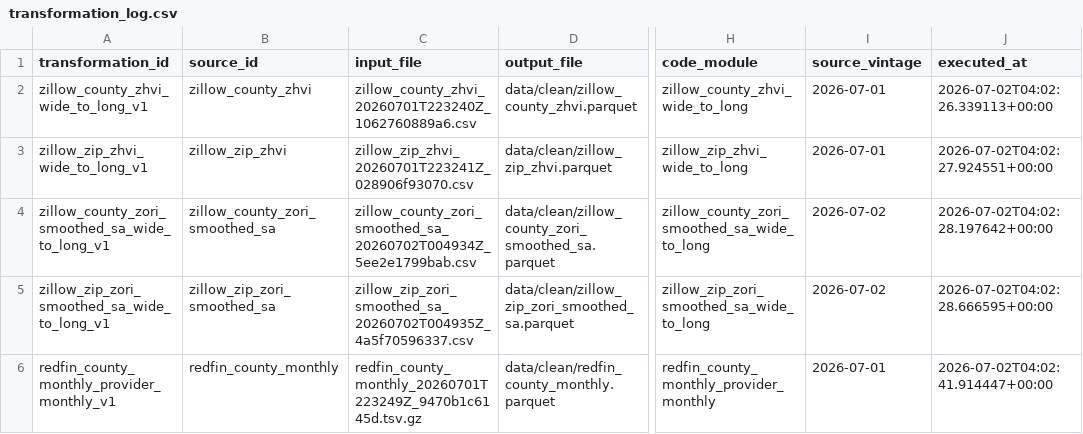
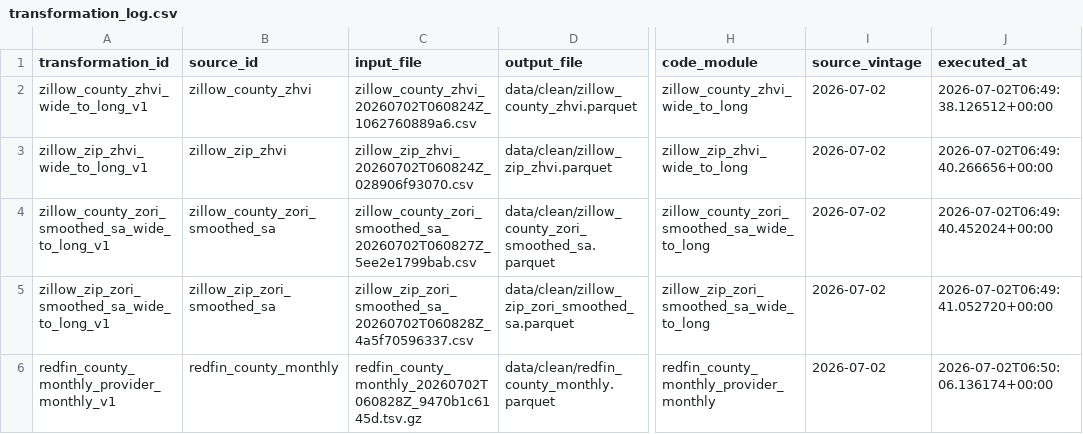
Before and after one commit to ciciiiyaoyf/la_housing_database, a CSV file: metadata/transformation_log.csv, drawn as a sheet; only a part is shown, gaps mark what is left out; the diff covers the shown part only; the diff names each change by its address in the sheet, - before the commit and + after, or states it on an @@ line.

```diff
--- a/metadata/transformation_log.csv
+++ b/metadata/transformation_log.csv
-C2 (input_file): zillow_county_zhvi_20260701T223240Z_1062760889a6.csv
+C2 (input_file): zillow_county_zhvi_20260702T060824Z_1062760889a6.csv
-I2:I3 (source_vintage): 2026-07-01
+I2:I3 (source_vintage): 2026-07-02
-J2 (executed_at): 2026-07-02T04:02:26.339113+00:00
+J2 (executed_at): 2026-07-02T06:49:38.126512+00:00
-C3 (input_file): zillow_zip_zhvi_20260701T223241Z_028906f93070.csv
+C3 (input_file): zillow_zip_zhvi_20260702T060824Z_028906f93070.csv
-J3 (executed_at): 2026-07-02T04:02:27.924551+00:00
+J3 (executed_at): 2026-07-02T06:49:40.266656+00:00
-C4 (input_file): zillow_county_zori_smoothed_sa_20260702T004934Z_5ee2e1799bab.csv
+C4 (input_file): zillow_county_zori_smoothed_sa_20260702T060827Z_5ee2e1799bab.csv
-J4 (executed_at): 2026-07-02T04:02:28.197642+00:00
+J4 (executed_at): 2026-07-02T06:49:40.452024+00:00
-C5 (input_file): zillow_zip_zori_smoothed_sa_20260702T004935Z_4a5f70596337.csv
+C5 (input_file): zillow_zip_zori_smoothed_sa_20260702T060828Z_4a5f70596337.csv
-J5 (executed_at): 2026-07-02T04:02:28.666595+00:00
+J5 (executed_at): 2026-07-02T06:49:41.052720+00:00
-C6 (input_file): redfin_county_monthly_20260701T223249Z_9470b1c6145d.tsv.gz
+C6 (input_file): redfin_county_monthly_20260702T060828Z_9470b1c6145d.tsv.gz
-I6 (source_vintage): 2026-07-01
+I6 (source_vintage): 2026-07-02
-J6 (executed_at): 2026-07-02T04:02:41.914447+00:00
+J6 (executed_at): 2026-07-02T06:50:06.136174+00:00
```
Also changed, not shown: 8 added rows and 26 edited cells elsewhere in this file, metadata/source_coverage.csv, 25 other files.
